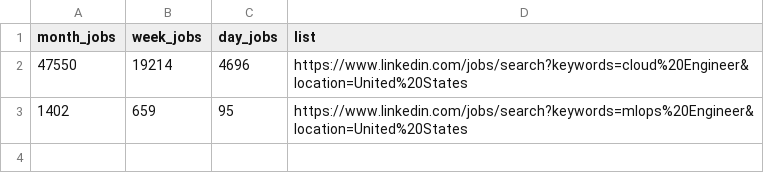
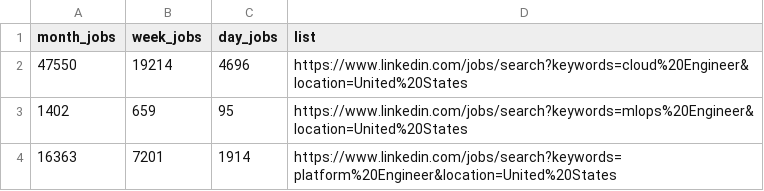
Before and after one commit to veerumot/Jobs_data, a CSV file: output.csv, drawn as a sheet; the diff names each change by its address in the sheet, - before the commit and + after, or states it on an @@ line.

Commit message:
GitHub Actions Results added

```diff
--- a/output.csv
+++ b/output.csv
+row 4: 16363 | 7201 | 1914 | https://www.linkedin.com/jobs/search?keywords=platform%20Engineer&location=United%20States
```
